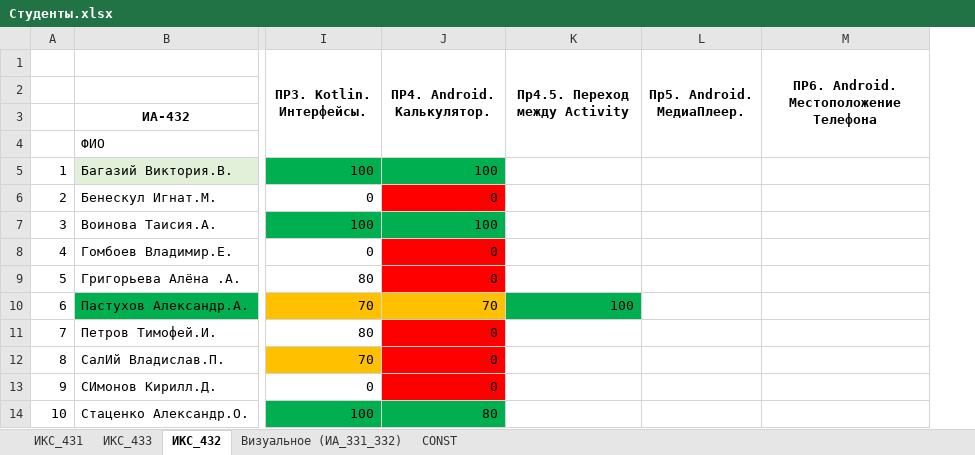
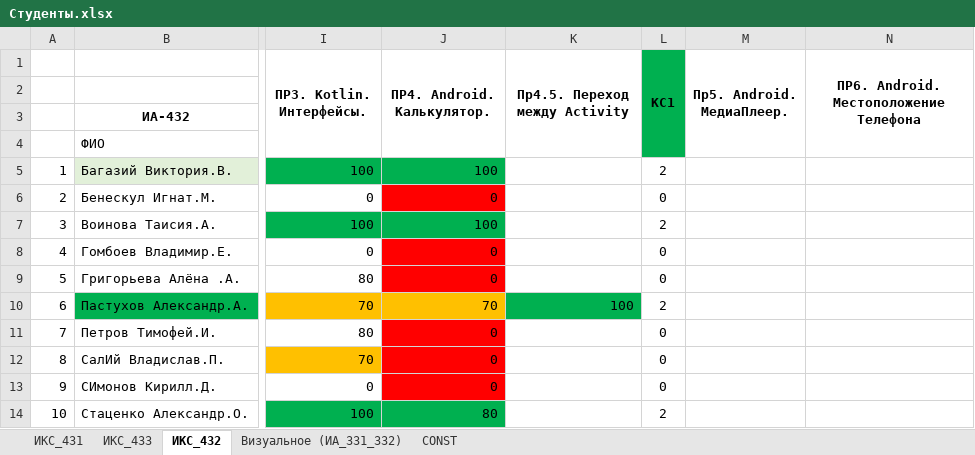
Before and after one commit to TelecomDep/notes, an Excel workbook: students/Студенты.xlsx, sheet ИКС_432, drawn as a sheet; only a part is shown, gaps mark what is left out; values as stored, in another font and other column widths than the file's, no borders; the diff names each change by its address in the sheet, - before the commit and + after, or states it on an @@ line.

```diff
--- a/students/Студенты.xlsx (sheet ИКС_432)
+++ b/students/Студенты.xlsx (sheet ИКС_432)
+column L (КС1), rows 5-14: 2 | 0 | 2 | 0 | 0 | 2 | 0 | 0 | 0 | 2
```
Also changed, not shown: sheet ИКС_431, sheet ИКС_433, sheet Визуальное (ИА_331_332), 3 other files.
